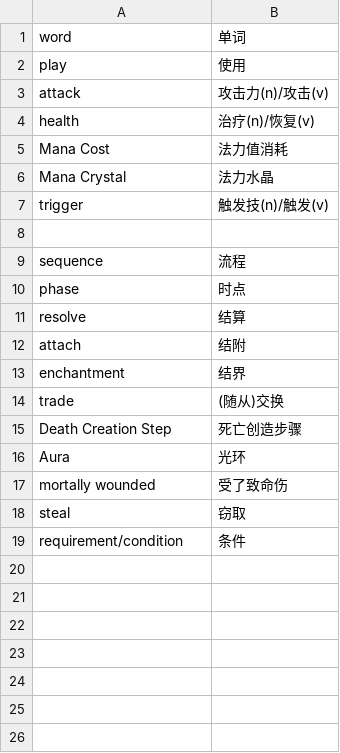
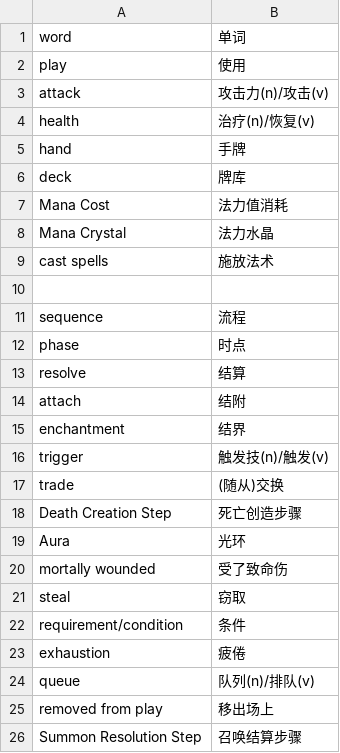
Before and after one commit to ArshartCloud/HearthStoneRuleBook, a CSV file: 名词表.csv, drawn as a sheet.

Commit message:
some action play

```diff
--- a/名词表.csv
+++ b/名词表.csv
@@ -4,5 +4,7 @@ attack, 攻击力(n)/攻击(v)
 health, 治疗(n)/恢复(v)
+hand, 手牌
+deck, 牌库
 Mana Cost, 法力值消耗
 Mana Crystal, 法力水晶
-trigger, 触发技(n)/触发(v)
+cast spells, 施放法术
 
@@ -13,2 +15,3 @@ attach, 结附
 enchantment, 结界
+trigger, 触发技(n)/触发(v)
 trade, (随从)交换
@@ -19 +22,5 @@ steal, 窃取
 requirement/condition, 条件
+exhaustion, 疲倦
+queue, 队列(n)/排队(v)
+removed from play, 移出场上
+Summon Resolution Step, 召唤结算步骤
```
Also changed, not shown: 2 other files.
